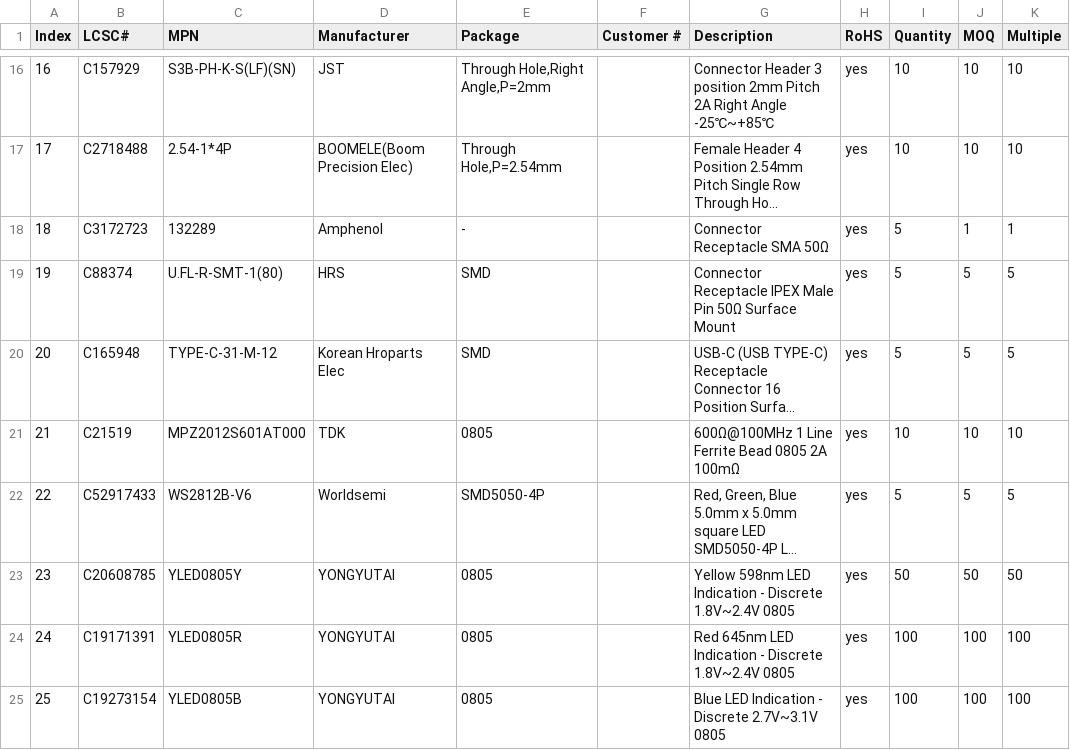
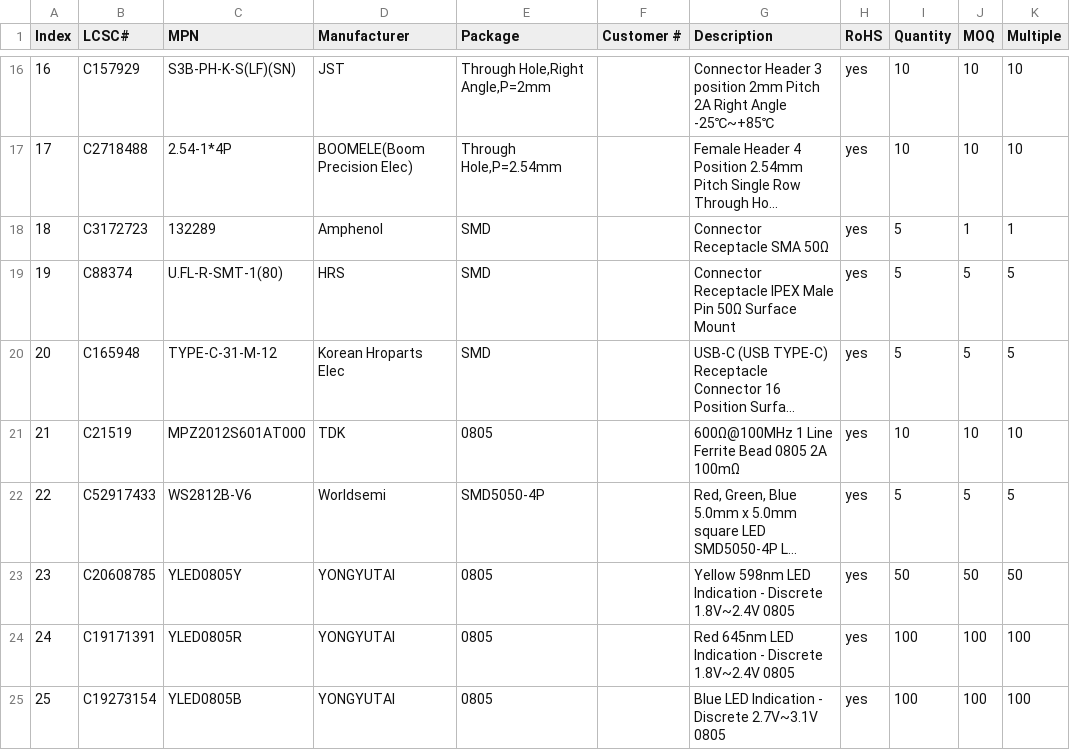
Before and after one commit to sneakylizard123-4/Overkill-nRF, a CSV file: bom/lcsc.csv, drawn as a sheet; only a part is shown, gaps mark what is left out; long unchanged cells end in …; the diff names each change by its address in the sheet, - before the commit and + after, or states it on an @@ line.

Commit message:
update bom

```diff
--- a/bom/lcsc.csv
+++ b/bom/lcsc.csv
-E18 (Package): -
+E18 (Package): SMD
```
